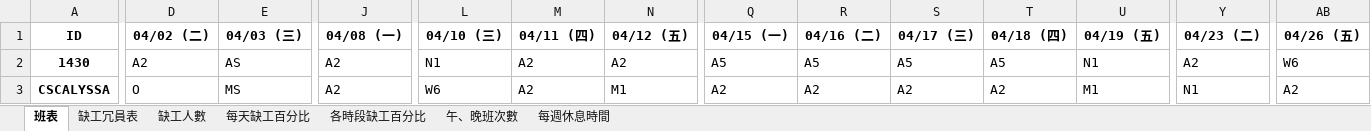
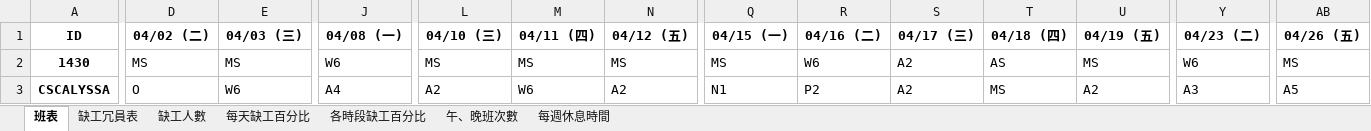
Before and after one commit to h920032/IM_project, an Excel workbook: schedule_data_2019_4.xlsx, sheet 班表, drawn as a sheet; only a part is shown, gaps mark what is left out; values as stored, in another font and other column widths than the file's, no borders; the diff covers the shown part only; the diff names each change by its address in the sheet, - before the commit and + after, or states it on an @@ line.

```diff
--- a/schedule_data_2019_4.xlsx (sheet 班表)
+++ b/schedule_data_2019_4.xlsx (sheet 班表)
-D2 (04/02 (二)): A2
+D2 (04/02 (二)): MS
-E2 (04/03 (三)): AS
+E2 (04/03 (三)): MS
-J2 (04/08 (一)): A2
+J2 (04/08 (一)): W6
-L2 (04/10 (三)): N1
+L2 (04/10 (三)): MS
-M2 (04/11 (四)): A2
+M2 (04/11 (四)): MS
-N2 (04/12 (五)): A2
+N2 (04/12 (五)): MS
-Q2 (04/15 (一)): A5
+Q2 (04/15 (一)): MS
-R2 (04/16 (二)): A5
+R2 (04/16 (二)): W6
-S2 (04/17 (三)): A5
+S2 (04/17 (三)): A2
-T2 (04/18 (四)): A5
+T2 (04/18 (四)): AS
-U2 (04/19 (五)): N1
+U2 (04/19 (五)): MS
-Y2 (04/23 (二)): A2
+Y2 (04/23 (二)): W6
-AB2 (04/26 (五)): W6
+AB2 (04/26 (五)): MS
-E3 (04/03 (三)): MS
+E3 (04/03 (三)): W6
-J3 (04/08 (一)): A2
+J3 (04/08 (一)): A4
-L3 (04/10 (三)): W6
+L3 (04/10 (三)): A2
-M3 (04/11 (四)): A2
+M3 (04/11 (四)): W6
-N3 (04/12 (五)): M1
+N3 (04/12 (五)): A2
-Q3 (04/15 (一)): A2
+Q3 (04/15 (一)): N1
-R3 (04/16 (二)): A2
+R3 (04/16 (二)): P2
-T3 (04/18 (四)): A2
+T3 (04/18 (四)): MS
-U3 (04/19 (五)): M1
+U3 (04/19 (五)): A2
-Y3 (04/23 (二)): N1
+Y3 (04/23 (二)): A3
-AB3 (04/26 (五)): A2
+AB3 (04/26 (五)): A5
```
Also changed, not shown: 640 edited cells elsewhere in this sheet, sheet 缺工冗員表, sheet 每週休息時間, sheet 缺工人數, sheet 午、晚班次數, sheet 每天缺工百分比, sheet 各時段缺工百分比, 8 other files.
